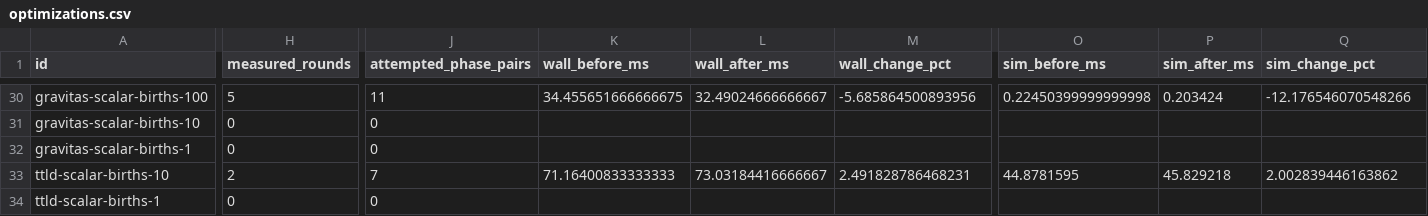
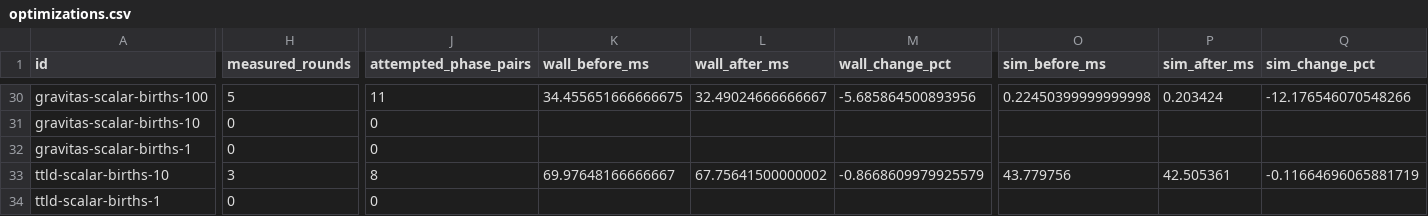
Before and after one commit to gajop/springcabal-dev, a CSV file: docs/benchmarks/2026-10-26/current/optimizations.csv, drawn as a sheet; only a part is shown, gaps mark what is left out; the diff covers the shown part only; the diff names each change by its address in the sheet, - before the commit and + after, or states it on an @@ line.

Commit message:
Refresh clean production benchmark progress

```diff
--- a/docs/benchmarks/2026-10-26/current/optimizations.csv
+++ b/docs/benchmarks/2026-10-26/current/optimizations.csv
-H33 (measured_rounds): 2
+H33 (measured_rounds): 3
-J33 (attempted_phase_pairs): 7
+J33 (attempted_phase_pairs): 8
-K33 (wall_before_ms): 71.16400833333333
+K33 (wall_before_ms): 69.97648166666667
-L33 (wall_after_ms): 73.03184416666667
+L33 (wall_after_ms): 67.75641500000002
-M33 (wall_change_pct): 2.491828786468231
+M33 (wall_change_pct): -0.8668609979925579
-O33 (sim_before_ms): 44.8781595
+O33 (sim_before_ms): 43.779756
-P33 (sim_after_ms): 45.829218
+P33 (sim_after_ms): 42.505361
-Q33 (sim_change_pct): 2.002839446163862
+Q33 (sim_change_pct): -0.11664696065881719
```
Also changed, not shown: 20 edited cells elsewhere in this file, 3 other files.
